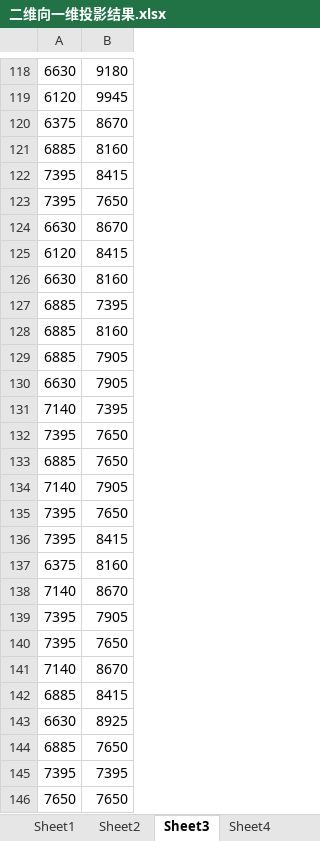
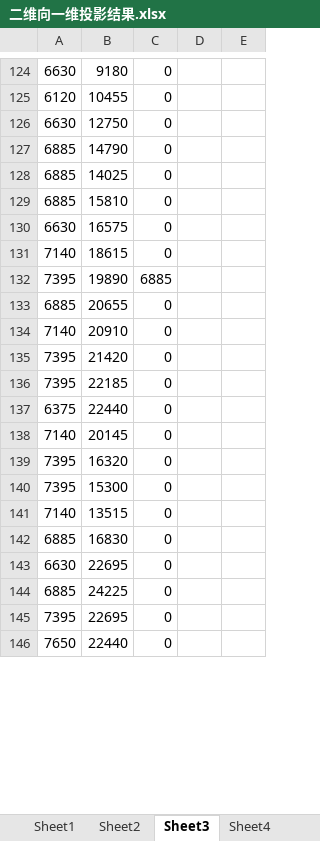
Before and after one commit to liyirui-git/ReadingMeters, an Excel workbook: ReadingMeters/二维向一维投影结果.xlsx, sheet Sheet3, drawn as a sheet; only a part is shown, gaps mark what is left out; values as stored, in another font and other column widths than the file's, no borders; charts and pictures not drawn; removed rows and columns are numbered as before the commit, all else as after; the diff covers the shown part only; the diff names each change by its address in the sheet, - before the commit and + after, or states it on an @@ line.

```diff
--- a/ReadingMeters/二维向一维投影结果.xlsx (sheet Sheet3)
+++ b/ReadingMeters/二维向一维投影结果.xlsx (sheet Sheet3)
+column C, rows 124-146: 0 | 0 | 0 | 0 | 0 | 0 | 0 | 0 | 6885 | 0 | 0 | 0 | 0 | 0 | 0 | 0 | 0 | 0 | 0 | 0 | 0 | 0 | 0
+column D, empty
+column E, empty
-B125: 9945
+B125: 10455
-row 120: 6375 | 8670
-row 121: 6885 | 8160
-row 122: 7395 | 8415
-row 123: 7395 | 7650
-B126: 8670
+B126: 12750
-row 125: 6120 | 8415
-row 126: 6630 | 8160
-B127: 7395
+B127: 14790
-B128: 8160
+B128: 14025
-B129: 7905
+B129: 15810
-B130: 7905
+B130: 16575
-B131: 7395
+B131: 18615
-B132: 7650
+B132: 19890
-B133: 7650
+B133: 20655
-B134: 7905
+B134: 20910
-B135: 7650
+B135: 21420
-B136: 8415
+B136: 22185
-B137: 8160
+B137: 22440
-B138: 8670
+B138: 20145
-B139: 7905
+B139: 16320
-B140: 7650
+B140: 15300
-B141: 8670
+B141: 13515
-B142: 8415
+B142: 16830
-B143: 8925
+B143: 22695
-B144: 7650
+B144: 24225
-B145: 7395
+B145: 22695
-B146: 7650
+B146: 22440
```
Also changed, not shown: other rows of this sheet, other sheet tabs, charts or pictures, 53 other files.
